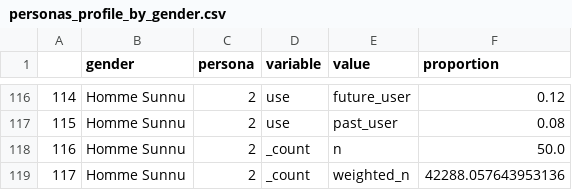
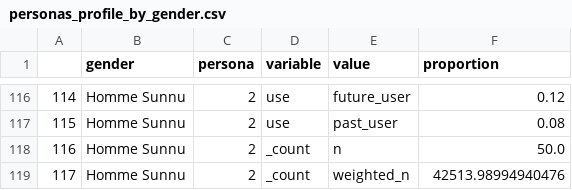
Before and after one commit to KHobbs3/FEM-Benin-Formative-Research-2026, a CSV file: data/personas_profile_by_gender.csv, drawn as a sheet; only a part is shown, gaps mark what is left out; the diff covers the shown part only.

```diff
--- a/data/personas_profile_by_gender.csv
+++ b/data/personas_profile_by_gender.csv
@@ -118,2 +118,2 @@
 116,Homme Sunnu,2,_count,n,50.0
-117,Homme Sunnu,2,_count,weighted_n,42288.057643953136
+117,Homme Sunnu,2,_count,weighted_n,42513.98994940476
```
Also changed, not shown: 5 edited cells elsewhere in this file, data/personas_centroids.csv, data/personas_centroids_by_gender.csv, 14 other files.
